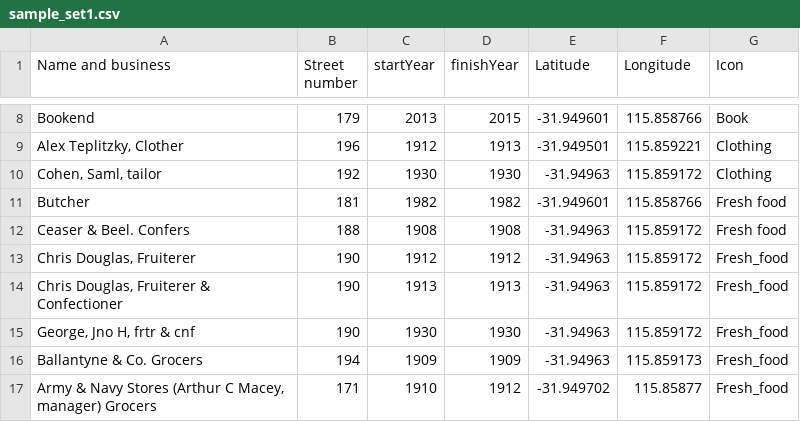
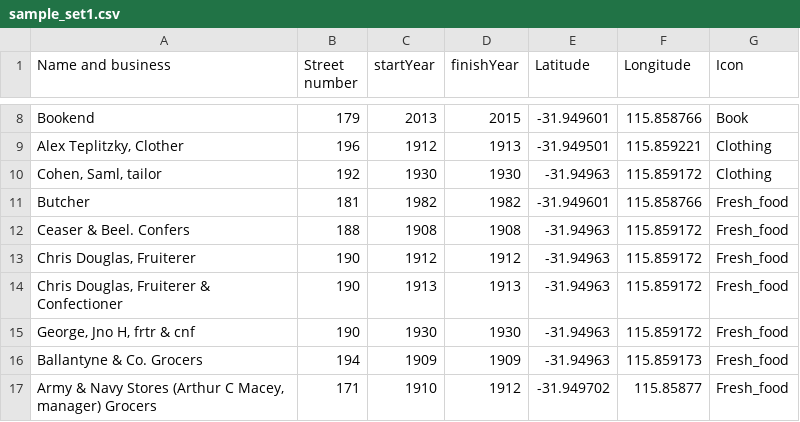
Before and after one commit to freoted/map_slider, a CSV file: docs/sample_set1.csv, drawn as a sheet; only a part is shown, gaps mark what is left out.

Commit message:
latest commit

```diff
--- a/docs/sample_set1.csv
+++ b/docs/sample_set1.csv
@@ -10,4 +10,4 @@ Bookend,179,2013,2015,-31.949601,115.858766,Book
 "Cohen, Saml, tailor",192,1930,1930,-31.94963,115.859172,Clothing
-Butcher,181,1982,1982,-31.949601,115.858766,Fresh food
-Ceaser & Beel. Confers,188,1908,1908,-31.94963,115.859172,Fresh food
+Butcher,181,1982,1982,-31.949601,115.858766,Fresh_food
+Ceaser & Beel. Confers,188,1908,1908,-31.94963,115.859172,Fresh_food
 "Chris Douglas, Fruiterer",190,1912,1912,-31.94963,115.859172,Fresh_food
```
